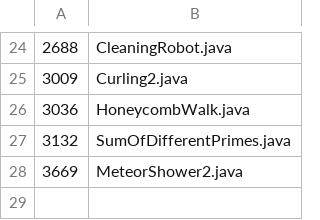
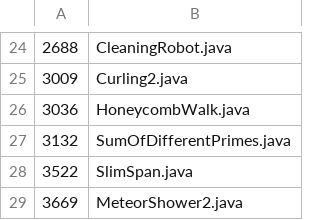
Before and after one commit to daisy1754/poj, a TSV file: src/submitted_files.tsv, drawn as a sheet; only a part is shown, gaps mark what is left out; the diff names each change by its address in the sheet, - before the commit and + after, or states it on an @@ line.

```diff
--- a/src/submitted_files.tsv
+++ b/src/submitted_files.tsv
+row 28: 3522 | SlimSpan.java
```
Also changed, not shown: 1 other file.
